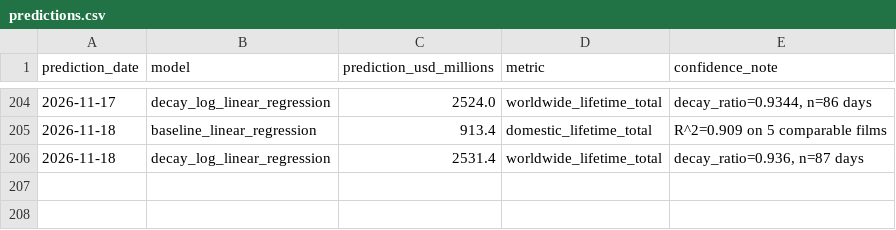
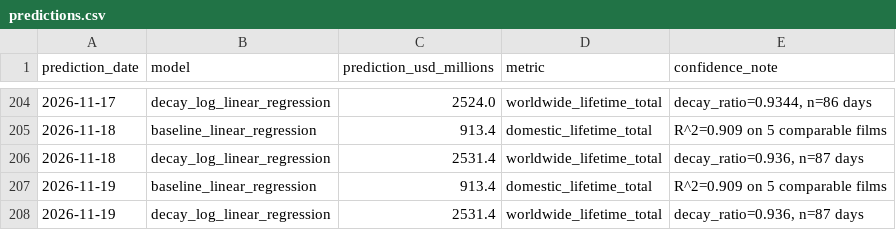
Before and after one commit to varunkumards337-arch/Live-spiderman-brand-new-day-2026-collections-project, a CSV file: predictions.csv, drawn as a sheet; only a part is shown, gaps mark what is left out.

```diff
--- a/predictions.csv
+++ b/predictions.csv
@@ -206 +206,3 @@ prediction_date,model,prediction_usd_millions,metric,confidence_note
 2026-11-18,decay_log_linear_regression,2531.4,worldwide_lifetime_total,"decay_ratio=0.936, n=87 days"
+2026-11-19,baseline_linear_regression,913.4,domestic_lifetime_total,R^2=0.909 on 5 comparable films
+2026-11-19,decay_log_linear_regression,2531.4,worldwide_lifetime_total,"decay_ratio=0.936, n=87 days"
```
Also changed, not shown: scraped_daily.csv, 1 other file.
